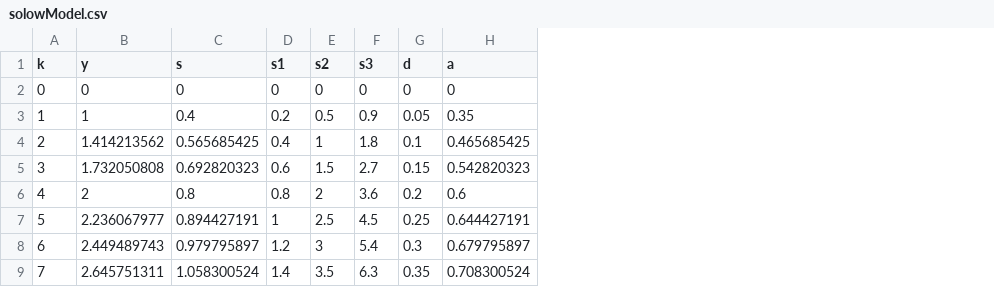
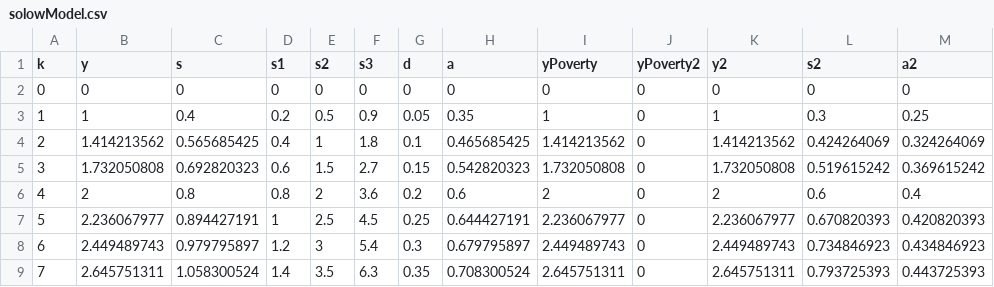
Before and after one commit to RDeconomist/RDeconomist.github.io, a CSV file: charts/e4e/ch2_Growth/solowModel.csv, drawn as a sheet; only a part is shown; the diff names each change by its address in the sheet, - before the commit and + after, or states it on an @@ line.

Commit message:
Update solowModel.csv

```diff
--- a/charts/e4e/ch2_Growth/solowModel.csv
+++ b/charts/e4e/ch2_Growth/solowModel.csv
+column I (yPoverty), rows 2-9: 0 | 1 | 1.414213562 | 1.732050808 | 2 | 2.236067977 | 2.449489743 | 2.645751311
+column J (yPoverty2), rows 2-9: all 0
+column K (y2), rows 2-9: 0 | 1 | 1.414213562 | 1.732050808 | 2 | 2.236067977 | 2.449489743 | 2.645751311
+column L (s2), rows 2-9: 0 | 0.3 | 0.424264069 | 0.519615242 | 0.6 | 0.670820393 | 0.734846923 | 0.793725393
+column M (a2), rows 2-9: 0 | 0.25 | 0.324264069 | 0.369615242 | 0.4 | 0.420820393 | 0.434846923 | 0.443725393
```
